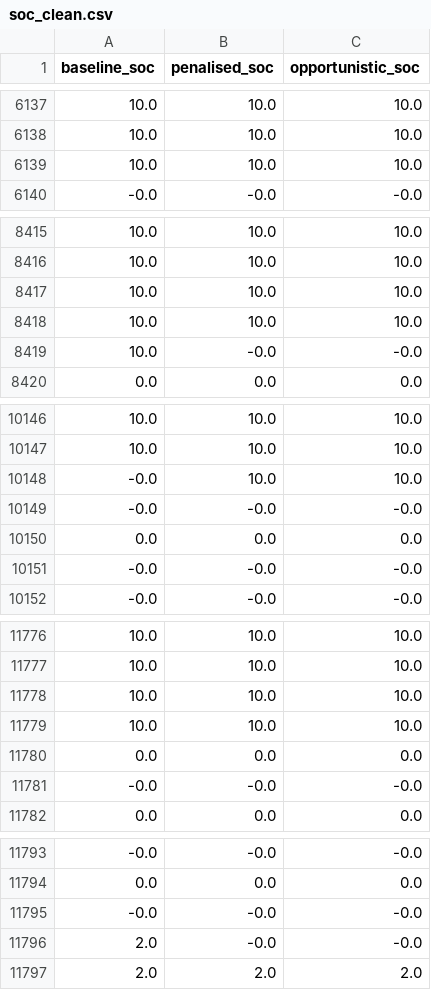
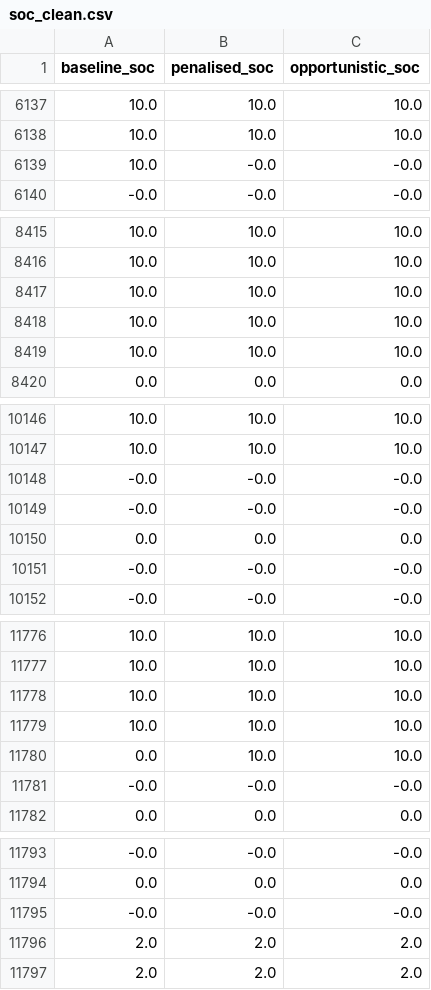
Before and after one commit to k-keshav-aggarwal/battery-storage-optimization-energy-ancillary, a CSV file: results/soc_clean.csv, drawn as a sheet; only a part is shown, gaps mark what is left out; the diff covers the shown part only.

```diff
--- a/results/soc_clean.csv
+++ b/results/soc_clean.csv
@@ -6138,3 +6138,3 @@ baseline_soc,penalised_soc,opportunistic_soc
 10.0,10.0,10.0
-10.0,10.0,10.0
+10.0,-0.0,-0.0
 -0.0,-0.0,-0.0
@@ -8418,3 +8418,3 @@ baseline_soc,penalised_soc,opportunistic_soc
 10.0,10.0,10.0
-10.0,-0.0,-0.0
+10.0,10.0,10.0
 0.0,0.0,0.0
@@ -10147,3 +10147,3 @@ baseline_soc,penalised_soc,opportunistic_soc
 10.0,10.0,10.0
--0.0,10.0,10.0
+-0.0,-0.0,-0.0
 -0.0,-0.0,-0.0
@@ -11779,3 +11779,3 @@ baseline_soc,penalised_soc,opportunistic_soc
 10.0,10.0,10.0
-0.0,0.0,0.0
+0.0,10.0,10.0
 -0.0,-0.0,-0.0
@@ -11795,3 +11795,3 @@ baseline_soc,penalised_soc,opportunistic_soc
 -0.0,-0.0,-0.0
-2.0,-0.0,-0.0
+2.0,2.0,2.0
 2.0,2.0,2.0
```
Also changed, not shown: 26 edited cells elsewhere in this file, results/attack_gradcam.csv, results/clean_gradcam.csv, 6 other files.
